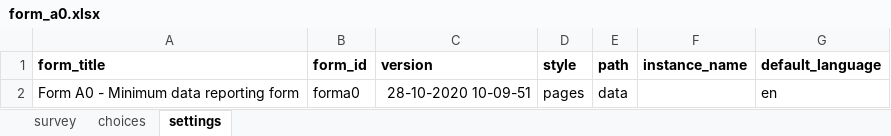
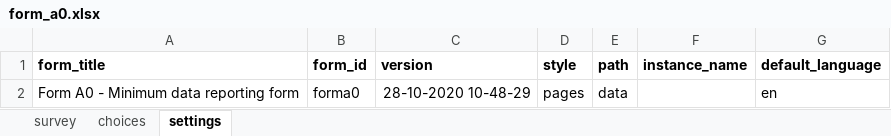
Before and after one commit to ronna/config-lgh, an Excel workbook: forms/app/form_a0.xlsx, sheet settings, drawn as a sheet; values as stored, in another font and other column widths than the file's, no borders; the diff names each change by its address in the sheet, - before the commit and + after, or states it on an @@ line.

Commit message:
Update form_a0.xlsx

```diff
--- a/forms/app/form_a0.xlsx (sheet settings)
+++ b/forms/app/form_a0.xlsx (sheet settings)
-C2 (version): 28-10-2020 10-09-51
+C2 (version): 28-10-2020 10-48-29
```
Also changed, not shown: sheet survey.
